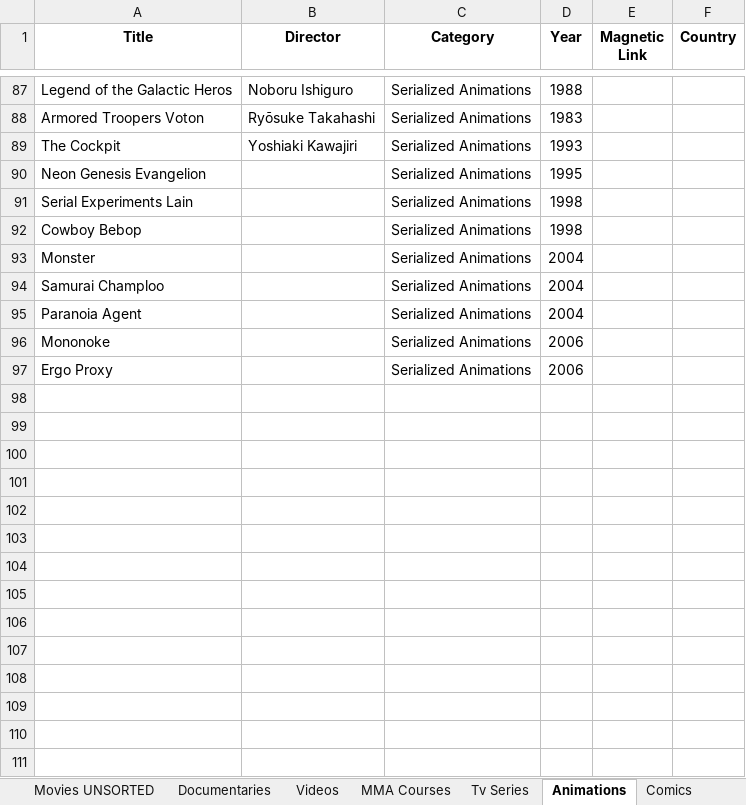
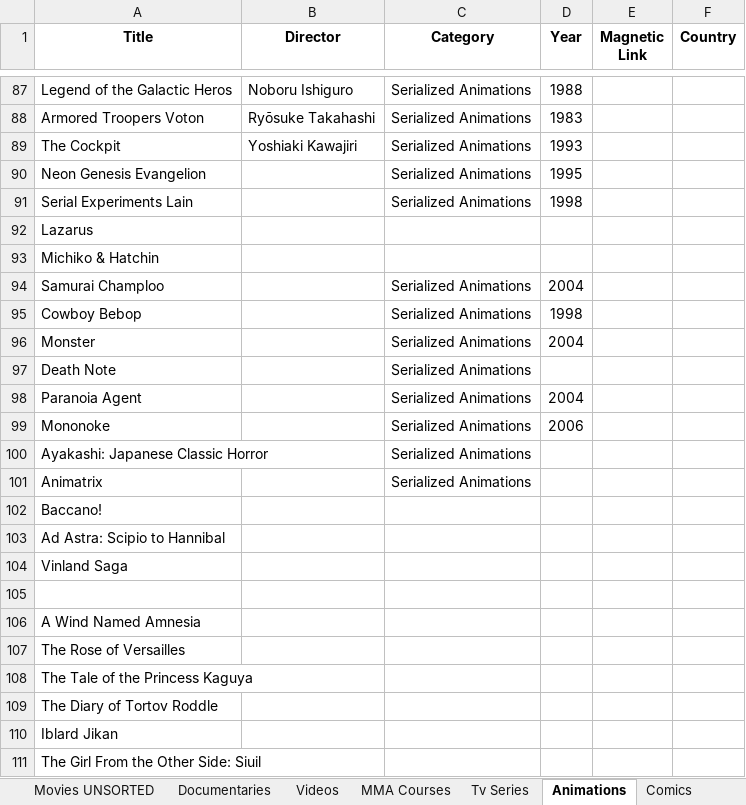
Before and after one commit to GabrielCalheiros/Cinema_Watchlist, an Excel workbook: JellyFin_Server.xlsx, sheet Animations, drawn as a sheet; only a part is shown, gaps mark what is left out; values as stored, in another font and other column widths than the file's, no borders; addresses are those after the commit; the diff names each change by its address in the sheet, - before the commit and + after, or states it on an @@ line.

```diff
--- a/JellyFin_Server.xlsx (sheet Animations)
+++ b/JellyFin_Server.xlsx (sheet Animations)
+row 92: Lazarus
+row 93: Michiko & Hatchin
+row 97: Death Note |  | Serialized Animations
+row 100: Ayakashi: Japanese Classic Horror |  | Serialized Animations
+row 101: Animatrix |  | Serialized Animations
+row 102: Baccano!
+row 103: Ad Astra: Scipio to Hannibal
+row 104: Vinland Saga
-row 105: Ergo Proxy |  | Serialized Animations | 2006
+row 105: (empty)
+row 106: A Wind Named Amnesia
+row 107: The Rose of Versailles
+row 108: The Tale of the Princess Kaguya
+row 109: The Diary of Tortov Roddle
+row 110: Iblard Jikan
+row 111: The Girl From the Other Side: Siuil
```
Also changed, not shown: sheet Documentaries, sheet Tv Series, sheet Podcasts, sheet Comics, sheet Movies SELECTED.
